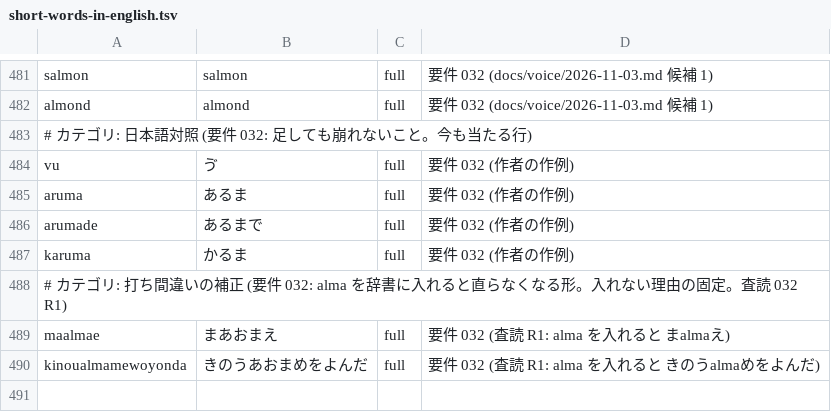
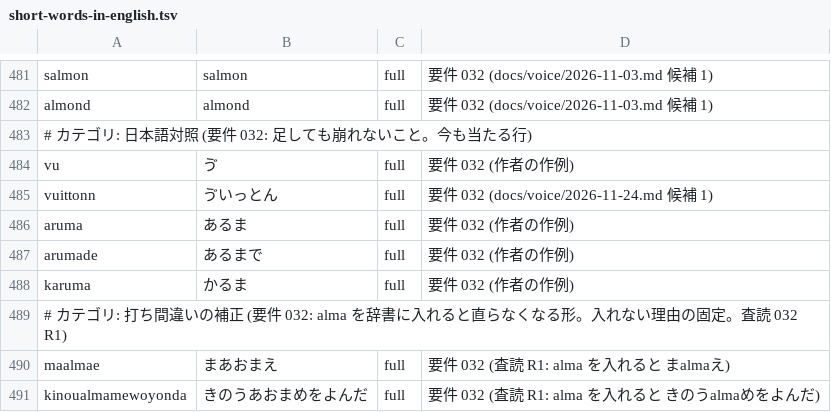
Before and after one commit to whitewater-png/Meltype-for-Mac, a TSV file: eval/cases/short-words-in-english.tsv, drawn as a sheet; only a part is shown, gaps mark what is left out.

```diff
--- a/eval/cases/short-words-in-english.tsv
+++ b/eval/cases/short-words-in-english.tsv
@@ -484,2 +484,3 @@ almond	almond	full	要件 032 (docs/voice/2026-11-03.md 候補 1)
 vu	ゔ	full	要件 032 (作者の作例)
+vuittonn	ゔいっとん	full	要件 032 (docs/voice/2026-11-24.md 候補 1)
 aruma	あるま	full	要件 032 (作者の作例)
```
Also changed, not shown: 1 other file.
